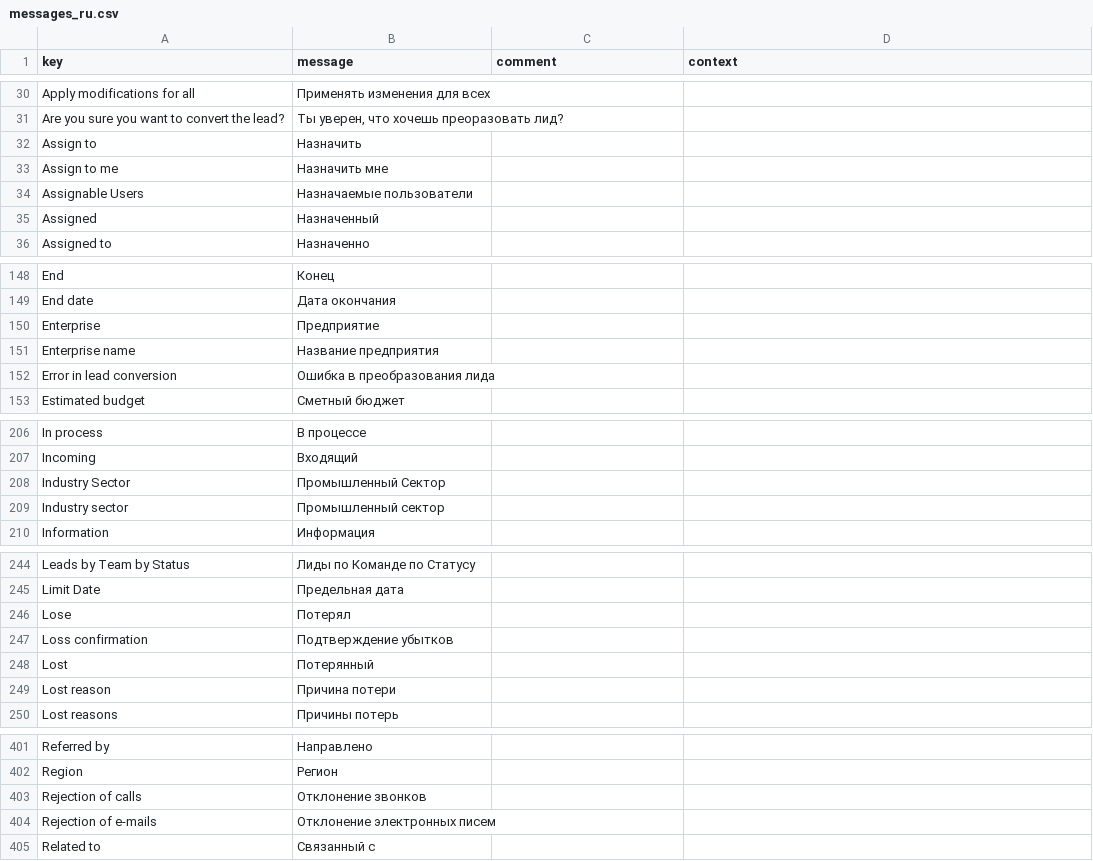
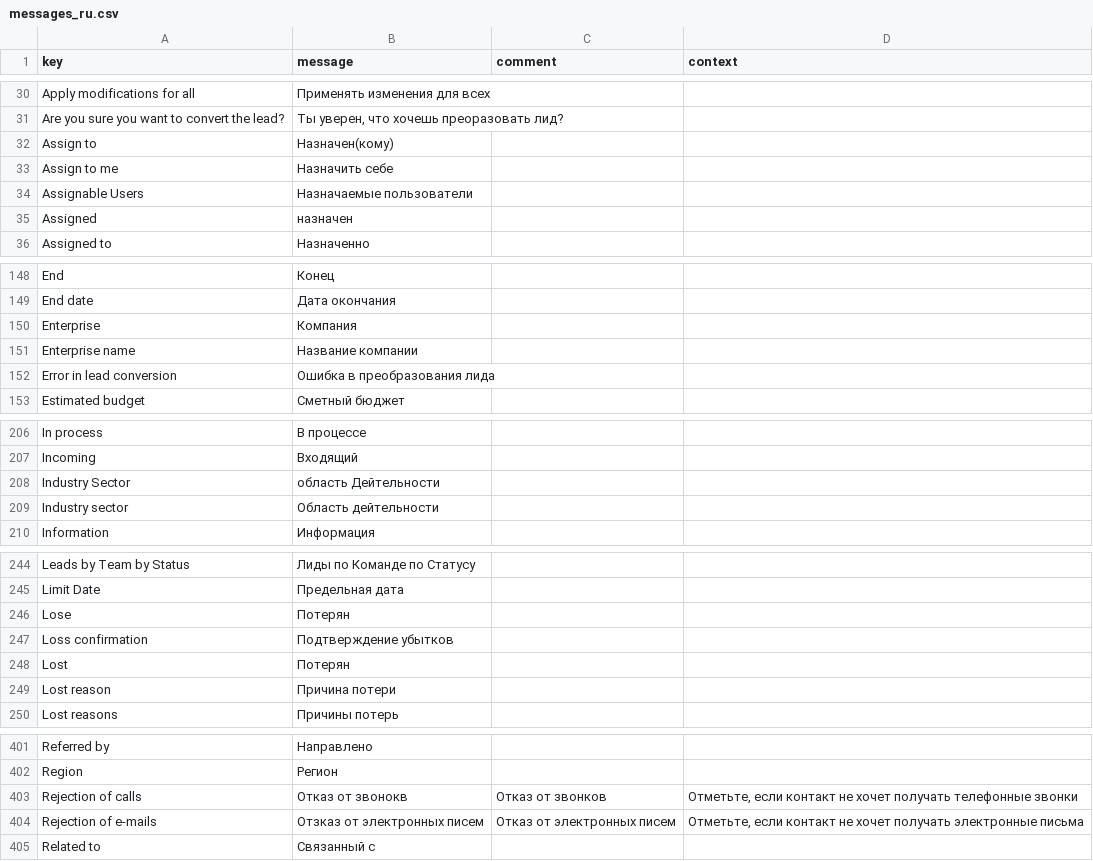
Before and after one commit to JobFoster/axelor-open-suite, a CSV file: axelor-crm/src/main/resources/i18n/messages_ru.csv, drawn as a sheet; only a part is shown, gaps mark what is left out; the diff covers the shown part only.

Commit message:
Update messages_ru.csv

```diff
--- a/axelor-crm/src/main/resources/i18n/messages_ru.csv
+++ b/axelor-crm/src/main/resources/i18n/messages_ru.csv
@@ -31,6 +31,6 @@
 "Are you sure you want to convert the lead?","Ты уверен, что хочешь преоразовать лид?",,
-"Assign to","Назначить",,
-"Assign to me","Назначить мне",,
+"Assign to","Назначен(кому)",,
+"Assign to me","Назначить себе",,
 "Assignable Users","Назначаемые пользователи",,
-"Assigned","Назначенный",,
+"Assigned","назначен",,
 "Assigned to","Назначенно",,
@@ -149,4 +149,4 @@
 "End date","Дата окончания",,
-"Enterprise","Предприятие",,
-"Enterprise name","Название предприятия",,
+"Enterprise","Компания",,
+"Enterprise name","Название компании",,
 "Error in lead conversion","Ошибка в преобразования лида",,
@@ -207,4 +207,4 @@
 "Incoming","Входящий",,
-"Industry Sector","Промышленный Сектор",,
-"Industry sector","Промышленный сектор",,
+"Industry Sector","область Дейтельности",,
+"Industry sector","Область дейтельности",,
 "Information","Информация",,
@@ -245,5 +245,5 @@
 "Limit Date","Предельная дата",,
-"Lose","Потерял",,
+"Lose","Потерян",,
 "Loss confirmation","Подтверждение убытков",,
-"Lost","Потерянный",,
+"Lost","Потерян",,
 "Lost reason","Причина потери",,
@@ -402,4 +402,4 @@
 "Region","Регион",,
-"Rejection of calls","Отклонение звонков",,
-"Rejection of e-mails","Отклонение электронных писем",,
+"Rejection of calls","Отказ от звонокв","Отказ от звонков","Отметьте, если контакт не хочет получать телефонные звонки"
+"Rejection of e-mails","Отзказ от электронных писем","Отказ от электронных писем","Отметьте, если контакт не хочет получать электронные письма",
 "Related to","Связанный с",,
```
Also changed, not shown: 4 edited cells elsewhere in this file.
